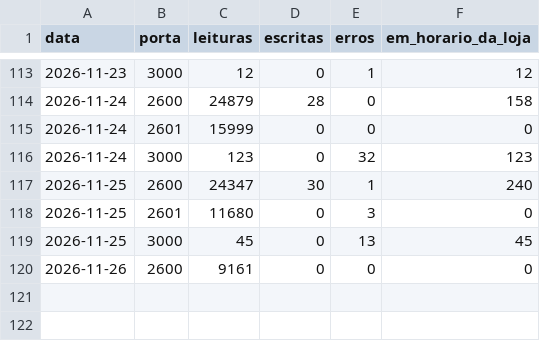
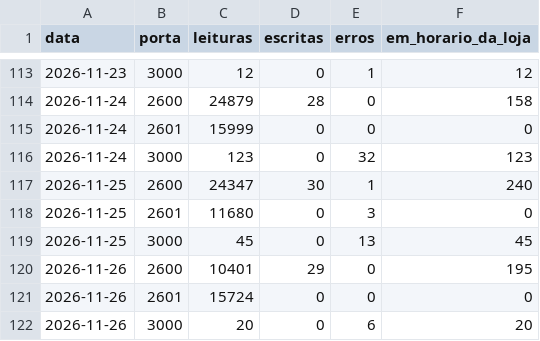
Before and after one commit to xxffoottxx/artsoft-call-log, a CSV file: caixa_resumo.csv, drawn as a sheet; only a part is shown, gaps mark what is left out.

```diff
--- a/caixa_resumo.csv
+++ b/caixa_resumo.csv
@@ -119,2 +119,4 @@ data,porta,leituras,escritas,erros,em_horario_da_loja
 2026-11-25,3000,45,0,13,45
-2026-11-26,2600,9161,0,0,0
+2026-11-26,2600,10401,29,0,195
+2026-11-26,2601,15724,0,0,0
+2026-11-26,3000,20,0,6,20
```
Also changed, not shown: daily_summary.csv, 2 other files.
